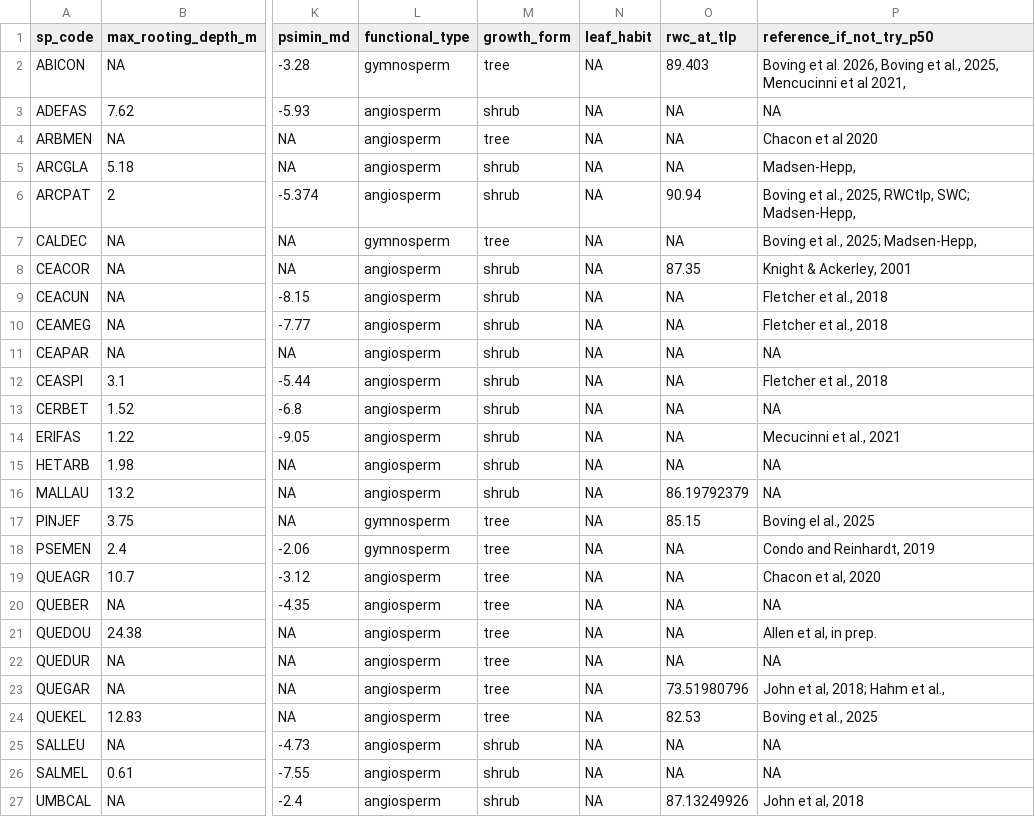
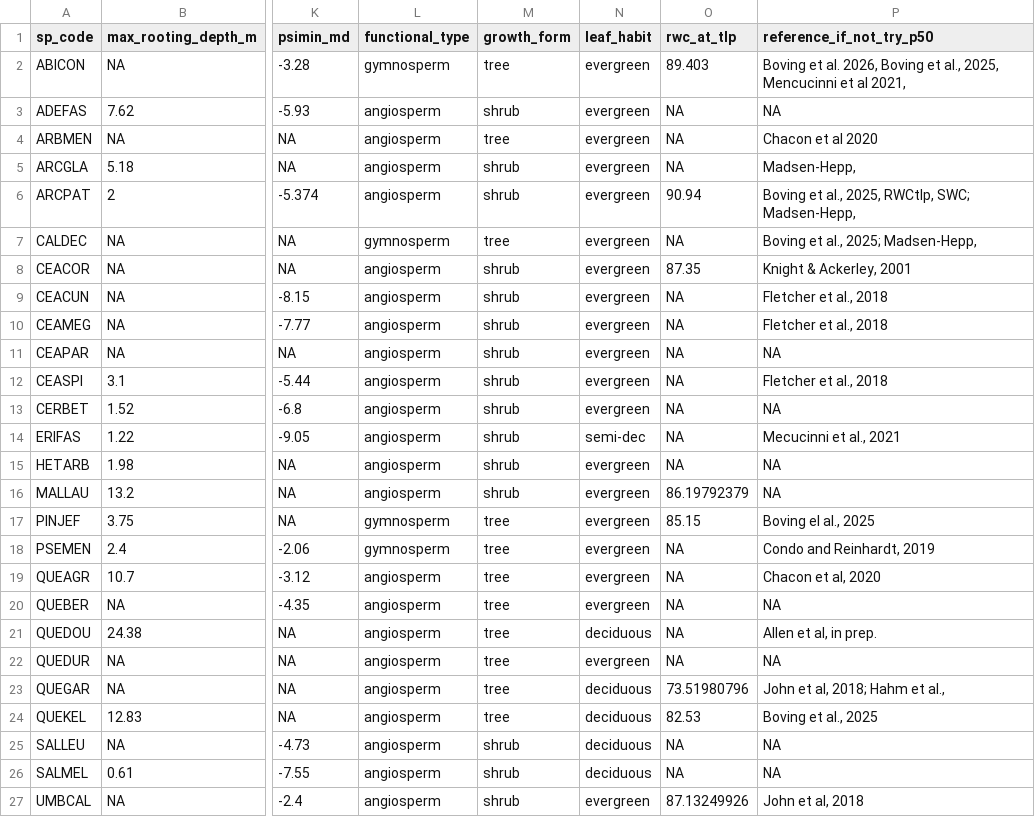
Before and after one commit to dackerly/PepperwoodLFM, a CSV file: data/traits_rd_20250327.csv, drawn as a sheet; only a part is shown, gaps mark what is left out; the diff names each change by its address in the sheet, - before the commit and + after, or states it on an @@ line.

```diff
--- a/data/traits_rd_20250327.csv
+++ b/data/traits_rd_20250327.csv
-N2:N13 (leaf_habit): NA
+N2:N13 (leaf_habit): evergreen
-N14 (leaf_habit): NA
+N14 (leaf_habit): semi-dec
-N15:N20 (leaf_habit): NA
+N15:N20 (leaf_habit): evergreen
-N21 (leaf_habit): NA
+N21 (leaf_habit): deciduous
-N22 (leaf_habit): NA
+N22 (leaf_habit): evergreen
-N23:N26 (leaf_habit): NA
+N23:N26 (leaf_habit): deciduous
-N27 (leaf_habit): NA
+N27 (leaf_habit): evergreen
```
Also changed, not shown: data/q3_df.csv, results/figures/table1.csv, 57 other files.
